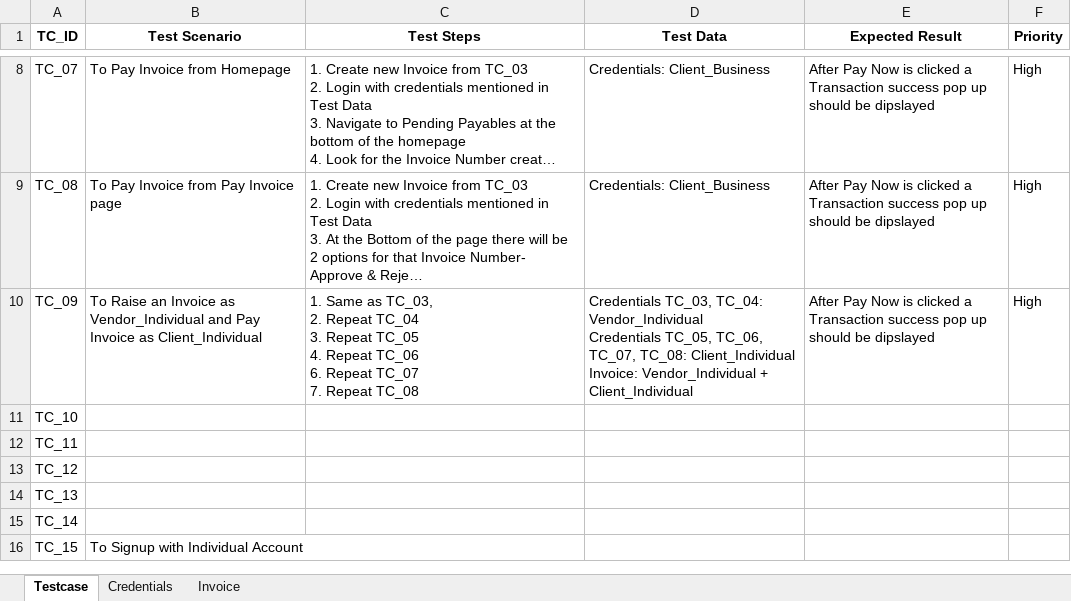
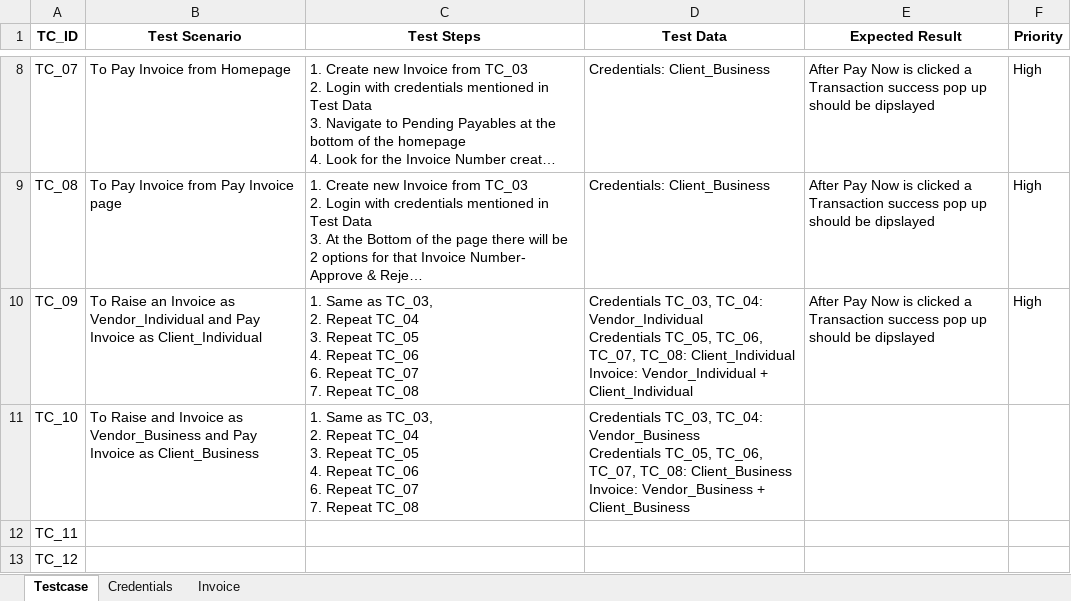
Before and after one commit to VisheshFable/OmneyBusiness, an Excel workbook: Testcase/OB_Automation.xlsx, sheet Testcase, drawn as a sheet; only a part is shown, gaps mark what is left out; the shorter side is filled out with more unchanged rows; long unchanged cells end in …; values as stored, in another font and other column widths than the file's, no borders; ↵ is a line break in a cell; the diff names each change by its address in the sheet, - before the commit and + after, or states it on an @@ line.

```diff
--- a/Testcase/OB_Automation.xlsx (sheet Testcase)
+++ b/Testcase/OB_Automation.xlsx (sheet Testcase)
-B11 (Test Scenario): (empty)
+B11 (Test Scenario): To Raise and Invoice as Vendor_Business and Pay Invoice as Client_Business
-C11 (Test Steps): (empty)
+C11 (Test Steps): 1. Same as TC_03, ↵ 2. Repeat TC_04 ↵ 3. Repeat TC_05 ↵ 4. Repeat TC_06 ↵ 6. Repeat TC_07 ↵ 7. Repeat TC_08
-D11 (Test Data): (empty)
+D11 (Test Data): Credentials TC_03, TC_04: Vendor_Business ↵ Credentials TC_05, TC_06, TC_07, TC_08: Client_Business ↵ Invoice: Vendor_Business + Client_Business
```
Also changed, not shown: sheet Invoice, sheet Credentials, 1 other file.
